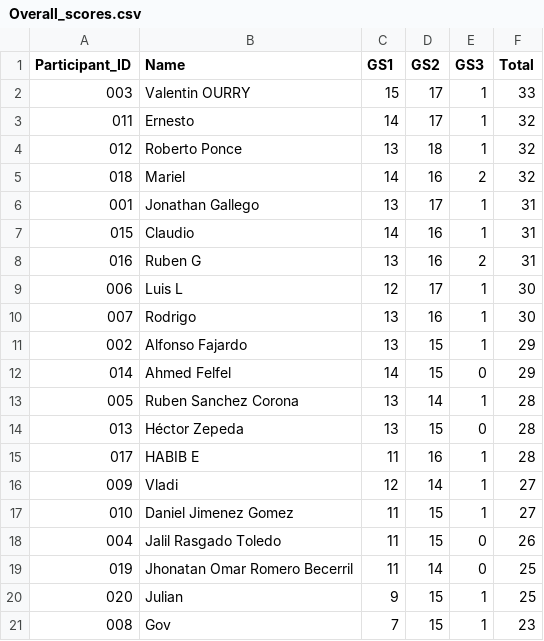
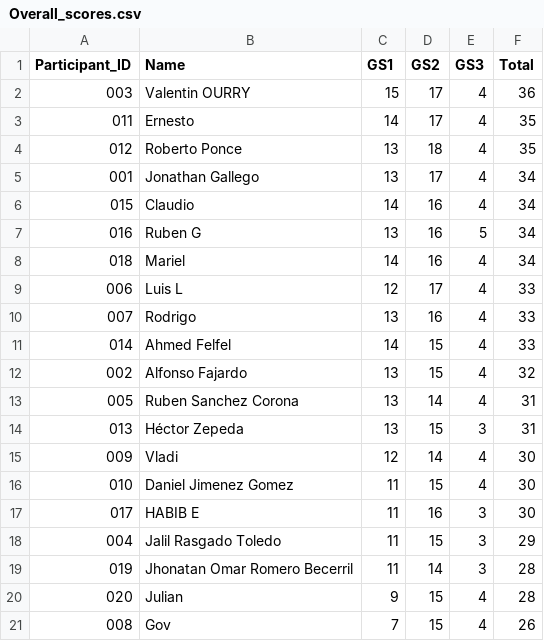
Before and after one commit to alffajardo/worldcup_2026, a CSV file: Overall_scores.csv, drawn as a sheet.

```diff
--- a/Overall_scores.csv
+++ b/Overall_scores.csv
@@ -1,21 +1,21 @@
 Participant_ID,Name,GS1,GS2,GS3,Total
-003,Valentin OURRY,15,17,1,33
-011,Ernesto,14,17,1,32
-012,Roberto Ponce,13,18,1,32
-018,Mariel,14,16,2,32
-001,Jonathan Gallego,13,17,1,31
-015,Claudio,14,16,1,31
-016,Ruben G,13,16,2,31
-006,Luis L,12,17,1,30
-007,Rodrigo,13,16,1,30
-002,Alfonso Fajardo,13,15,1,29
-014,Ahmed Felfel,14,15,0,29
-005,Ruben Sanchez Corona,13,14,1,28
-013,Héctor Zepeda,13,15,0,28
-017,HABIB E,11,16,1,28
-009,Vladi,12,14,1,27
-010,Daniel Jimenez Gomez,11,15,1,27
-004,Jalil Rasgado Toledo,11,15,0,26
-019,Jhonatan Omar Romero Becerril,11,14,0,25
-020,Julian,9,15,1,25
-008,Gov,7,15,1,23
+003,Valentin OURRY,15,17,4,36
+011,Ernesto,14,17,4,35
+012,Roberto Ponce,13,18,4,35
+001,Jonathan Gallego,13,17,4,34
+015,Claudio,14,16,4,34
+016,Ruben G,13,16,5,34
+018,Mariel,14,16,4,34
+006,Luis L,12,17,4,33
+007,Rodrigo,13,16,4,33
+014,Ahmed Felfel,14,15,4,33
+002,Alfonso Fajardo,13,15,4,32
+005,Ruben Sanchez Corona,13,14,4,31
+013,Héctor Zepeda,13,15,3,31
+009,Vladi,12,14,4,30
+010,Daniel Jimenez Gomez,11,15,4,30
+017,HABIB E,11,16,3,30
+004,Jalil Rasgado Toledo,11,15,3,29
+019,Jhonatan Omar Romero Becerril,11,14,3,28
+020,Julian,9,15,4,28
+008,Gov,7,15,4,26
```
Also changed, not shown: GS3_complete_scores.csv, 3 other files.
